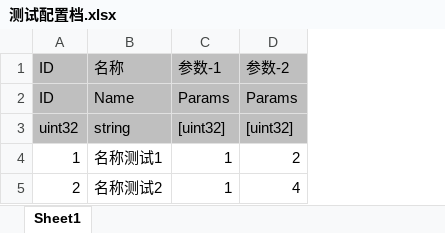
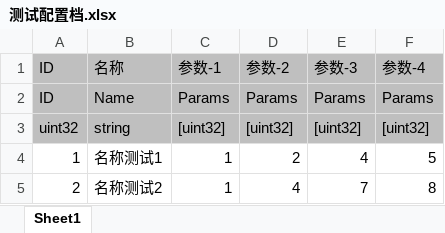
Before and after one commit to lambo-worm/test_merge_excel, an Excel workbook: 测试配置档.xlsx, sheet Sheet1, drawn as a sheet; values as stored, in another font and other column widths than the file's, no borders; the diff names each change by its address in the sheet, - before the commit and + after, or states it on an @@ line.

Commit message:
add params

```diff
--- a/测试配置档.xlsx (sheet Sheet1)
+++ b/测试配置档.xlsx (sheet Sheet1)
+column E, rows 1-5: 参数-3 | Params | [uint32] | 4 | 7
+column F, rows 1-5: 参数-4 | Params | [uint32] | 5 | 8
```
